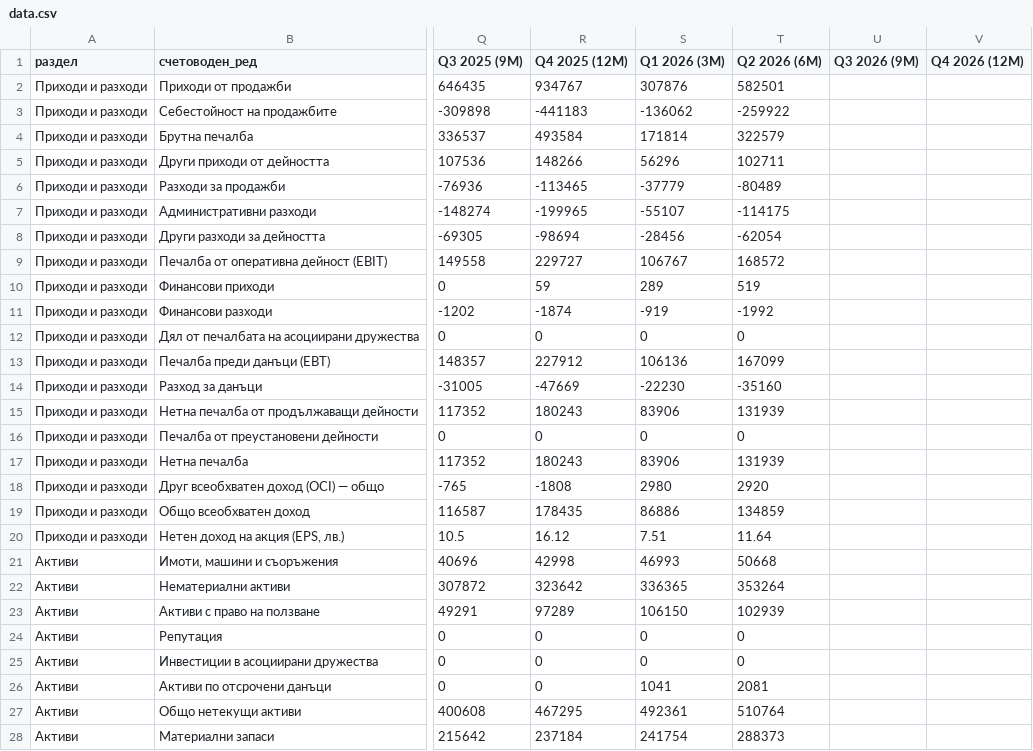
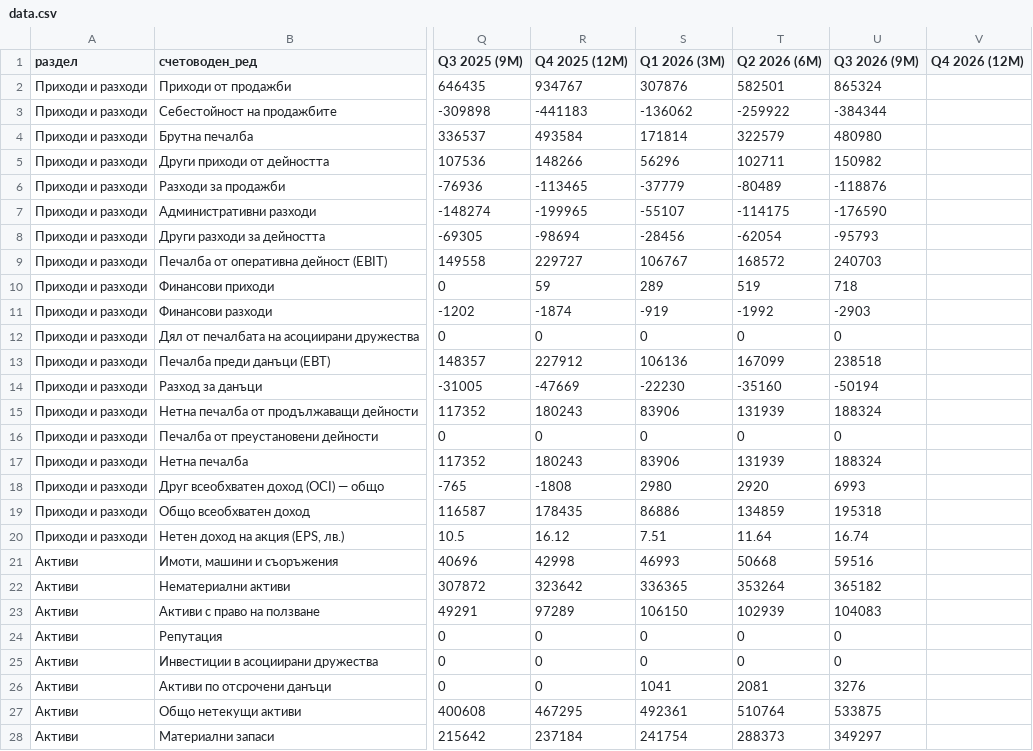
Before and after one commit to ivandavidov/shelly, a CSV file: docs/companies/plejd/data.csv, drawn as a sheet; only a part is shown, gaps mark what is left out; the diff covers the shown part only; the diff names each change by its address in the sheet, - before the commit and + after, or states it on an @@ line.

```diff
--- a/docs/companies/plejd/data.csv
+++ b/docs/companies/plejd/data.csv
-U2 (Q3 2026 (9М)): (empty)
+U2 (Q3 2026 (9М)): 865324
-U3 (Q3 2026 (9М)): (empty)
+U3 (Q3 2026 (9М)): -384344
-U4 (Q3 2026 (9М)): (empty)
+U4 (Q3 2026 (9М)): 480980
-U5 (Q3 2026 (9М)): (empty)
+U5 (Q3 2026 (9М)): 150982
-U6 (Q3 2026 (9М)): (empty)
+U6 (Q3 2026 (9М)): -118876
-U7 (Q3 2026 (9М)): (empty)
+U7 (Q3 2026 (9М)): -176590
-U8 (Q3 2026 (9М)): (empty)
+U8 (Q3 2026 (9М)): -95793
-U9 (Q3 2026 (9М)): (empty)
+U9 (Q3 2026 (9М)): 240703
-U10 (Q3 2026 (9М)): (empty)
+U10 (Q3 2026 (9М)): 718
-U11 (Q3 2026 (9М)): (empty)
+U11 (Q3 2026 (9М)): -2903
-U12 (Q3 2026 (9М)): (empty)
+U12 (Q3 2026 (9М)): 0
-U13 (Q3 2026 (9М)): (empty)
+U13 (Q3 2026 (9М)): 238518
-U14 (Q3 2026 (9М)): (empty)
+U14 (Q3 2026 (9М)): -50194
-U15 (Q3 2026 (9М)): (empty)
+U15 (Q3 2026 (9М)): 188324
-U16 (Q3 2026 (9М)): (empty)
+U16 (Q3 2026 (9М)): 0
-U17 (Q3 2026 (9М)): (empty)
+U17 (Q3 2026 (9М)): 188324
-U18 (Q3 2026 (9М)): (empty)
+U18 (Q3 2026 (9М)): 6993
-U19 (Q3 2026 (9М)): (empty)
+U19 (Q3 2026 (9М)): 195318
-U20 (Q3 2026 (9М)): (empty)
+U20 (Q3 2026 (9М)): 16.74
-U21 (Q3 2026 (9М)): (empty)
+U21 (Q3 2026 (9М)): 59516
-U22 (Q3 2026 (9М)): (empty)
+U22 (Q3 2026 (9М)): 365182
-U23 (Q3 2026 (9М)): (empty)
+U23 (Q3 2026 (9М)): 104083
-U24:U25 (Q3 2026 (9М)): (empty)
+U24:U25 (Q3 2026 (9М)): 0
-U26 (Q3 2026 (9М)): (empty)
+U26 (Q3 2026 (9М)): 3276
-U27 (Q3 2026 (9М)): (empty)
+U27 (Q3 2026 (9М)): 533875
-U28 (Q3 2026 (9М)): (empty)
+U28 (Q3 2026 (9М)): 349297
```
Also changed, not shown: 38 edited cells elsewhere in this file, financial_data/plejd/output/plejd_annual.csv, financial_data/plejd/output/plejd_quarterly_2022.csv, 15 other files.
